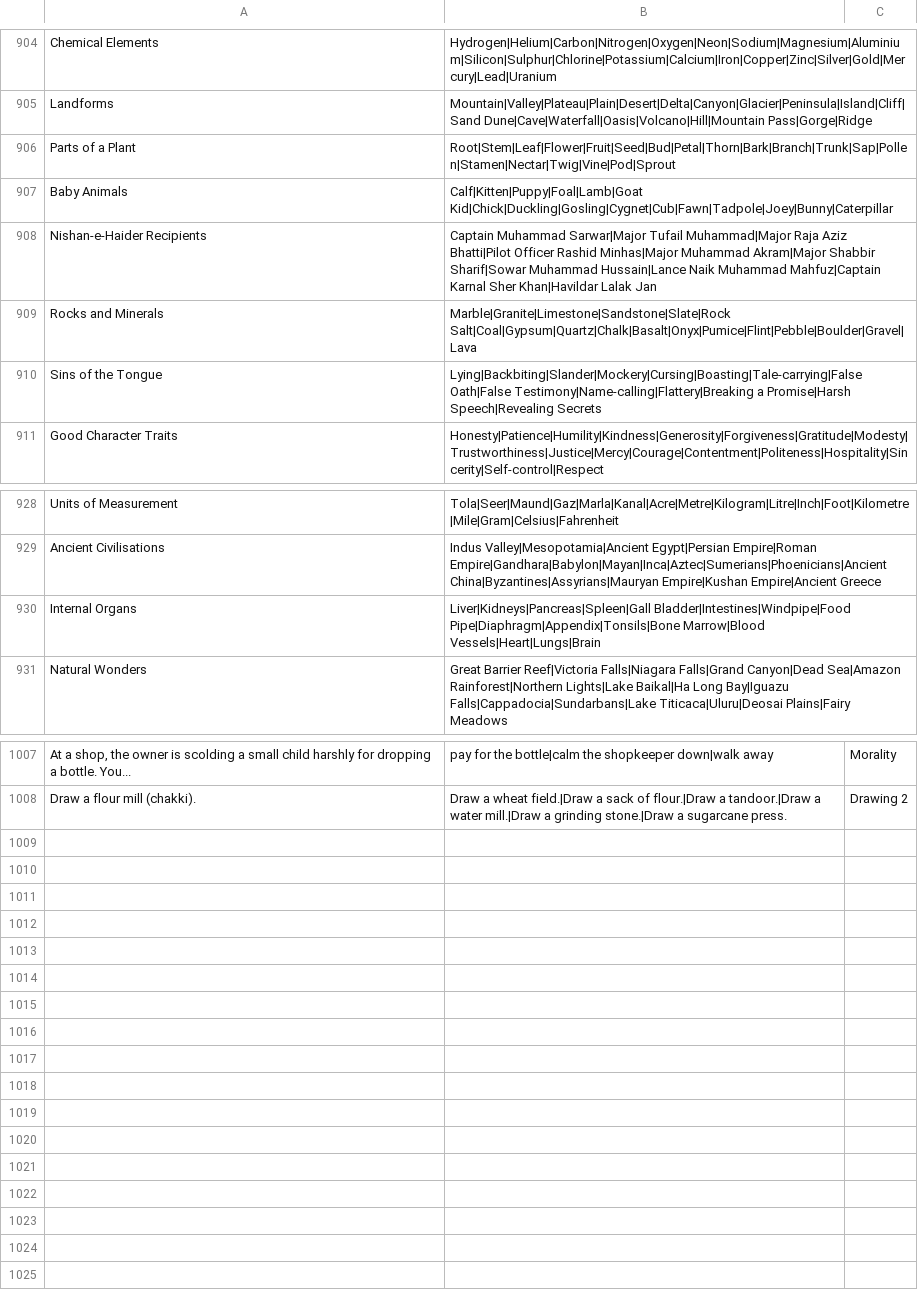
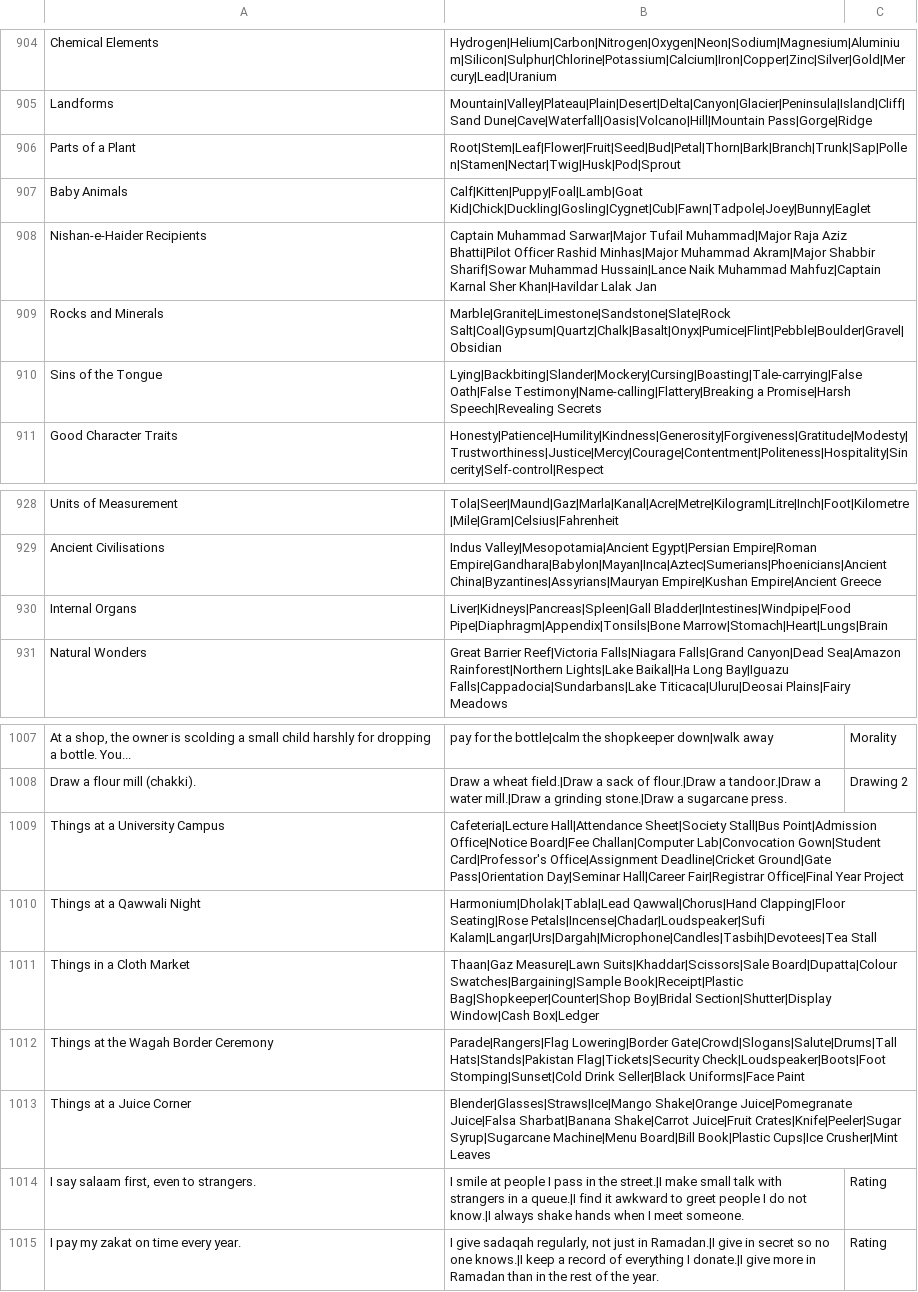
Before and after one commit to theshabab/jorbox, a CSV file: data/seed/data/game3.csv, drawn as a sheet; only a part is shown, gaps mark what is left out; the diff names each change by its address in the sheet, - before the commit and + after, or states it on an @@ line.

```diff
--- a/data/seed/data/game3.csv
+++ b/data/seed/data/game3.csv
-B906: Root|Stem|Leaf|Flower|Fruit|Seed|Bud|Petal|Thorn|Bark|Branch|Trunk|Sap|Pollen|Stamen|Nectar|Twig|Vine|Pod|Sprout
+B906: Root|Stem|Leaf|Flower|Fruit|Seed|Bud|Petal|Thorn|Bark|Branch|Trunk|Sap|Pollen|Stamen|Nectar|Twig|Husk|Pod|Sprout
-B907: Calf|Kitten|Puppy|Foal|Lamb|Goat Kid|Chick|Duckling|Gosling|Cygnet|Cub|Fawn|Tadpole|Joey|Bunny|Caterpillar
+B907: Calf|Kitten|Puppy|Foal|Lamb|Goat Kid|Chick|Duckling|Gosling|Cygnet|Cub|Fawn|Tadpole|Joey|Bunny|Eaglet
-B909: Marble|Granite|Limestone|Sandstone|Slate|Rock Salt|Coal|Gypsum|Quartz|Chalk|Basalt|Onyx|Pumice|Flint|Pebble|Boulder|Gravel|Lava
+B909: Marble|Granite|Limestone|Sandstone|Slate|Rock Salt|Coal|Gypsum|Quartz|Chalk|Basalt|Onyx|Pumice|Flint|Pebble|Boulder|Gravel|Obsidian
-B930: …Bladder|Intestines|Windpipe|Food Pipe|Diaphragm|Appendix|Tonsils|Bone Marrow|Blood Vessels|Heart|Lungs|Brain
+B930: …Bladder|Intestines|Windpipe|Food Pipe|Diaphragm|Appendix|Tonsils|Bone Marrow|Stomach|Heart|Lungs|Brain
+row 1009: Things at a University Campus | Cafeteria|Lecture Hall|Attendance Sheet|Society Stall|Bus Point|Admission Office|Notice Board|Fee Challan|Computer Lab|Convocation Gown|Student Card|Professor's Office|Assignment Deadline|Cricket Ground|Gate Pass|Orientation Day|Seminar Hall|Career Fair|Registrar Office|Final Year Project
+row 1010: Things at a Qawwali Night | Harmonium|Dholak|Tabla|Lead Qawwal|Chorus|Hand Clapping|Floor Seating|Rose Petals|Incense|Chadar|Loudspeaker|Sufi Kalam|Langar|Urs|Dargah|Microphone|Candles|Tasbih|Devotees|Tea Stall
+row 1011: Things in a Cloth Market | Thaan|Gaz Measure|Lawn Suits|Khaddar|Scissors|Sale Board|Dupatta|Colour Swatches|Bargaining|Sample Book|Receipt|Plastic Bag|Shopkeeper|Counter|Shop Boy|Bridal Section|Shutter|Display Window|Cash Box|Ledger
+row 1012: Things at the Wagah Border Ceremony | Parade|Rangers|Flag Lowering|Border Gate|Crowd|Slogans|Salute|Drums|Tall Hats|Stands|Pakistan Flag|Tickets|Security Check|Loudspeaker|Boots|Foot Stomping|Sunset|Cold Drink Seller|Black Uniforms|Face Paint
+row 1013: Things at a Juice Corner | Blender|Glasses|Straws|Ice|Mango Shake|Orange Juice|Pomegranate Juice|Falsa Sharbat|Banana Shake|Carrot Juice|Fruit Crates|Knife|Peeler|Sugar Syrup|Sugarcane Machine|Menu Board|Bill Book|Plastic Cups|Ice Crusher|Mint Leaves
+row 1014: I say salaam first, even to strangers. | I smile at people I pass in the street.|I make small talk with strangers in a queue.|I find it awkward to greet people I do not know.|I always shake hands when I meet someone. | Rating
+row 1015: I pay my zakat on time every year. | I give sadaqah regularly, not just in Ramadan.|I give in secret so no one knows.|I keep a record of everything I donate.|I give more in Ramadan than in the rest of the year. | Rating
```
Also changed, not shown: data/seed/data/game12.csv, data/seed/data/game7.csv, 5 other files.
